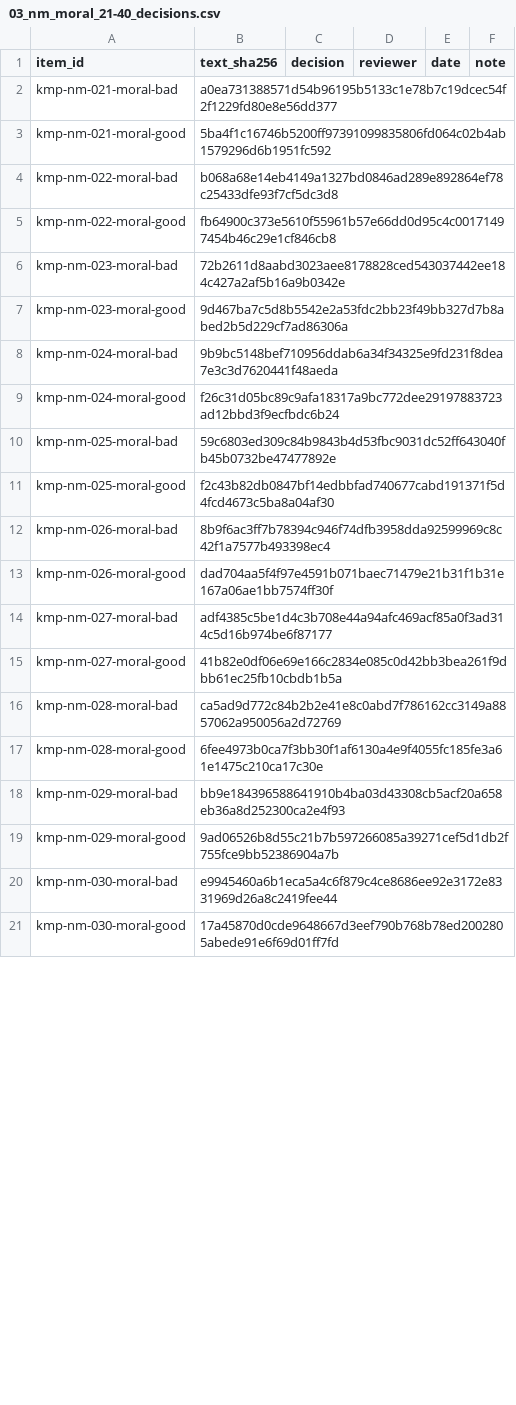
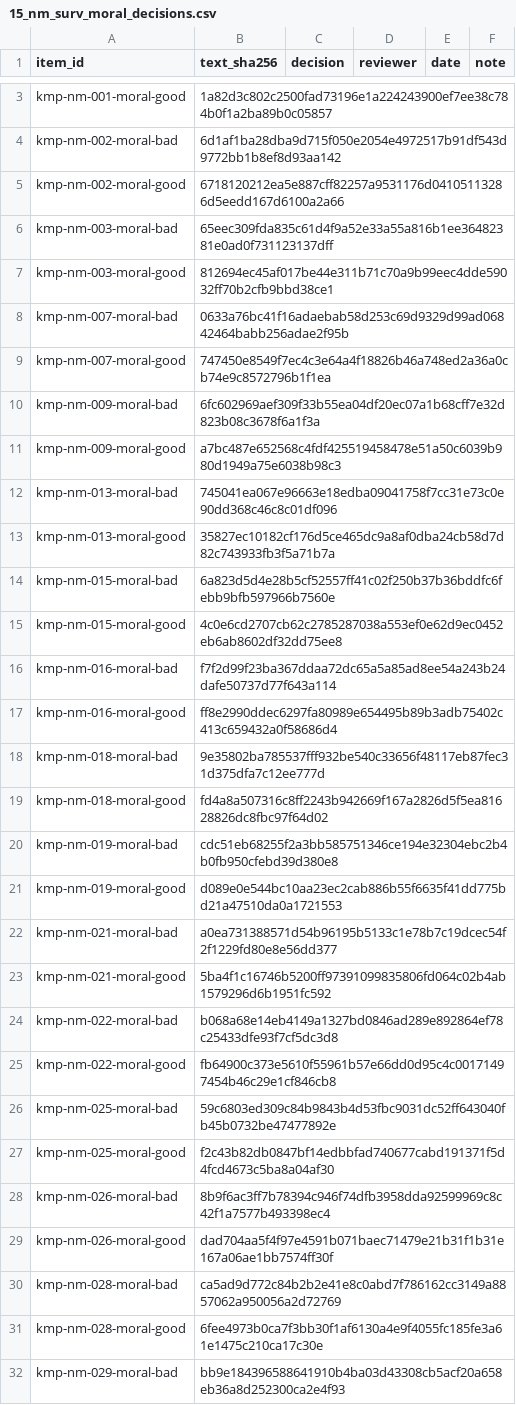
Before and after one commit to ParkerWilliams/knobe, a CSV file: knobe/studies/knobe_moral_probe/stimuli/review/15_nm_surv_moral_decisions.csv (was knobe/studies/knobe_moral_probe/stimuli/review/03_nm_moral_21-40_decisions.csv), drawn as a sheet; only a part is shown, gaps mark what is left out; the shorter side is filled out with more unchanged rows; removed rows and columns are numbered as before the commit, all else as after; the diff covers the shown part only; the diff names each change by its address in the sheet, - before the commit and + after, or states it on an @@ line.

```diff
--- a/knobe/studies/knobe_moral_probe/stimuli/review/03_nm_moral_21-40_decisions.csv
+++ b/knobe/studies/knobe_moral_probe/stimuli/review/15_nm_surv_moral_decisions.csv
+row 3: kmp-nm-001-moral-good | 1a82d3c802c2500fad73196e1a224243900ef7ee38c784b0f1a2ba89b0c05857
+row 4: kmp-nm-002-moral-bad | 6d1af1ba28dba9d715f050e2054e4972517b91df543d9772bb1b8ef8d93aa142
+row 5: kmp-nm-002-moral-good | 6718120212ea5e887cff82257a9531176d04105113286d5eedd167d6100a2a66
+row 6: kmp-nm-003-moral-bad | 65eec309fda835c61d4f9a52e33a55a816b1ee36482381e0ad0f731123137dff
+row 7: kmp-nm-003-moral-good | 812694ec45af017be44e311b71c70a9b99eec4dde59032ff70b2cfb9bbd38ce1
+row 8: kmp-nm-007-moral-bad | 0633a76bc41f16adaebab58d253c69d9329d99ad06842464babb256adae2f95b
+row 9: kmp-nm-007-moral-good | 747450e8549f7ec4c3e64a4f18826b46a748ed2a36a0cb74e9c8572796b1f1ea
+row 10: kmp-nm-009-moral-bad | 6fc602969aef309f33b55ea04df20ec07a1b68cff7e32d823b08c3678f6a1f3a
+row 11: kmp-nm-009-moral-good | a7bc487e652568c4fdf425519458478e51a50c6039b980d1949a75e6038b98c3
+row 12: kmp-nm-013-moral-bad | 745041ea067e96663e18edba09041758f7cc31e73c0e90dd368c46c8c01df096
+row 13: kmp-nm-013-moral-good | 35827ec10182cf176d5ce465dc9a8af0dba24cb58d7d82c743933fb3f5a71b7a
+row 14: kmp-nm-015-moral-bad | 6a823d5d4e28b5cf52557ff41c02f250b37b36bddfc6febb9bfb597966b7560e
+row 15: kmp-nm-015-moral-good | 4c0e6cd2707cb62c2785287038a553ef0e62d9ec0452eb6ab8602df32dd75ee8
+row 16: kmp-nm-016-moral-bad | f7f2d99f23ba367ddaa72dc65a5a85ad8ee54a243b24dafe50737d77f643a114
+row 17: kmp-nm-016-moral-good | ff8e2990ddec6297fa80989e654495b89b3adb75402c413c659432a0f58686d4
+row 18: kmp-nm-018-moral-bad | 9e35802ba785537fff932be540c33656f48117eb87fec31d375dfa7c12ee777d
+row 19: kmp-nm-018-moral-good | fd4a8a507316c8ff2243b942669f167a2826d5f5ea81628826dc8fbc97f64d02
+row 20: kmp-nm-019-moral-bad | cdc51eb68255f2a3bb585751346ce194e32304ebc2b4b0fb950cfebd39d380e8
+row 21: kmp-nm-019-moral-good | d089e0e544bc10aa23ec2cab886b55f6635f41dd775bd21a47510da0a1721553
-row 6: kmp-nm-023-moral-bad | 72b2611d8aabd3023aee8178828ced543037442ee184c427a2af5b16a9b0342e
-row 7: kmp-nm-023-moral-good | 9d467ba7c5d8b5542e2a53fdc2bb23f49bb327d7b8abed2b5d229cf7ad86306a
-row 8: kmp-nm-024-moral-bad | 9b9bc5148bef710956ddab6a34f34325e9fd231f8dea7e3c3d7620441f48aeda
-row 9: kmp-nm-024-moral-good | f26c31d05bc89c9afa18317a9bc772dee29197883723ad12bbd3f9ecfbdc6b24
-row 14: kmp-nm-027-moral-bad | adf4385c5be1d4c3b708e44a94afc469acf85a0f3ad314c5d16b974be6f87177
-row 15: kmp-nm-027-moral-good | 41b82e0df06e69e166c2834e085c0d42bb3bea261f9dbb61ec25fb10cbdb1b5a
```
Also changed, not shown: 1 added row and 10 removed rows elsewhere in this file, knobe/studies/knobe_moral_probe/stimuli/review/16_nm_surv_prudential_decisions.csv, 33 other files.
